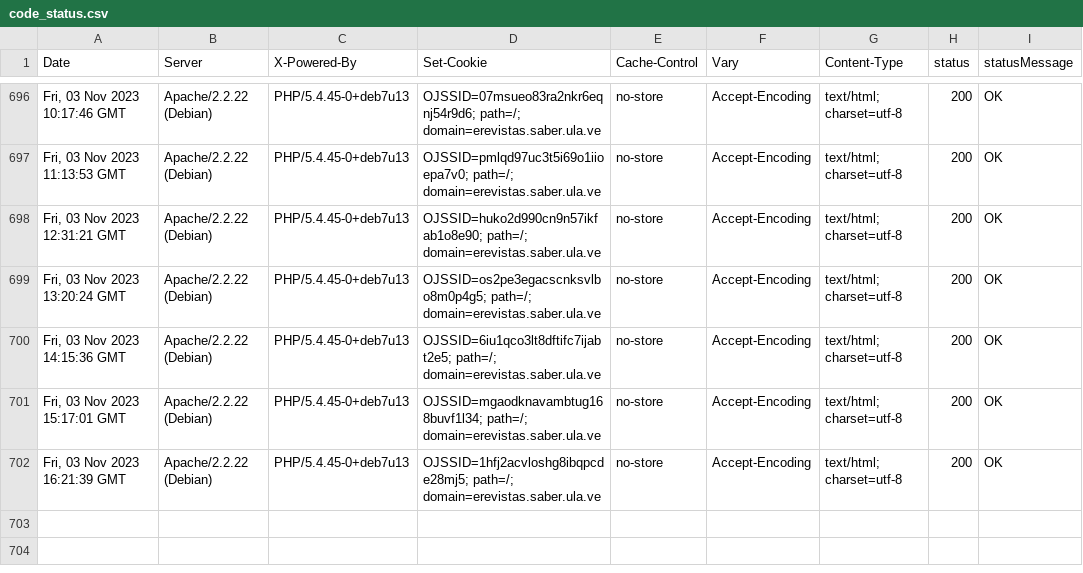
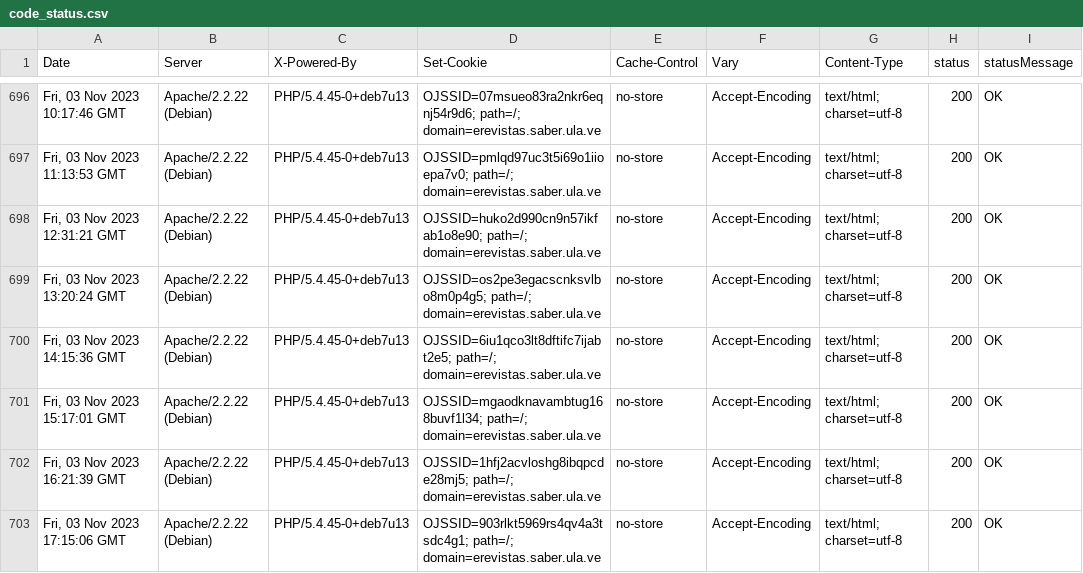
Before and after one commit to luismmontilla/EcotropicosWebStatus, a CSV file: code_status.csv, drawn as a sheet; only a part is shown, gaps mark what is left out; the diff names each change by its address in the sheet, - before the commit and + after, or states it on an @@ line.

Commit message:
Append data to CSV

```diff
--- a/code_status.csv
+++ b/code_status.csv
+row 703: Fri, 03 Nov 2023 17:15:06 GMT | Apache/2.2.22 (Debian) | PHP/5.4.45-0+deb7u13 | OJSSID=903rlkt5969rs4qv4a3tsdc4g1; path=/; domain=erevistas.saber.ula.ve | no-store | Accept-Encoding | text/html; charset=utf-8 | 200 | OK
```
